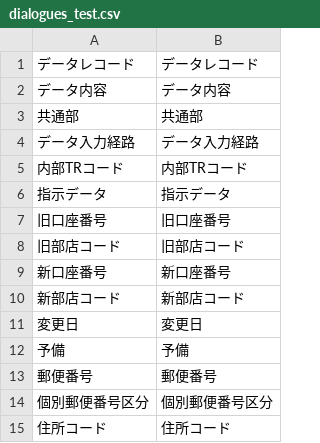
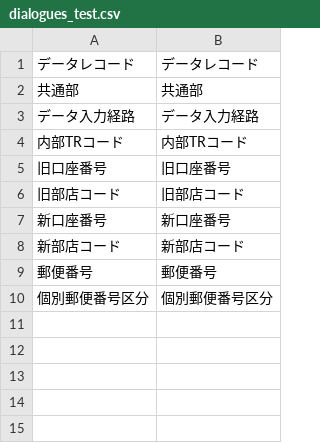
Before and after one commit to yosshi3/python-season3, a CSV file: app/dialogues_test.csv, drawn as a sheet; the diff names each change by its address in the sheet, - before the commit and + after, or states it on an @@ line.

```diff
--- a/app/dialogues_test.csv
+++ b/app/dialogues_test.csv
-row 2: データ内容 | データ内容
-row 6: 指示データ | 指示データ
-row 11: 変更日 | 変更日
-row 12: 予備 | 予備
-row 15: 住所コード | 住所コード
```
Also changed, not shown: 9 other files.
